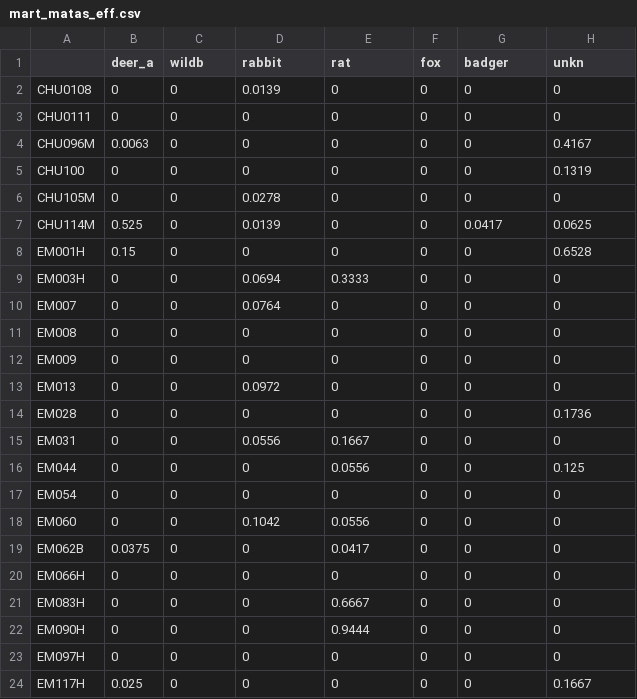
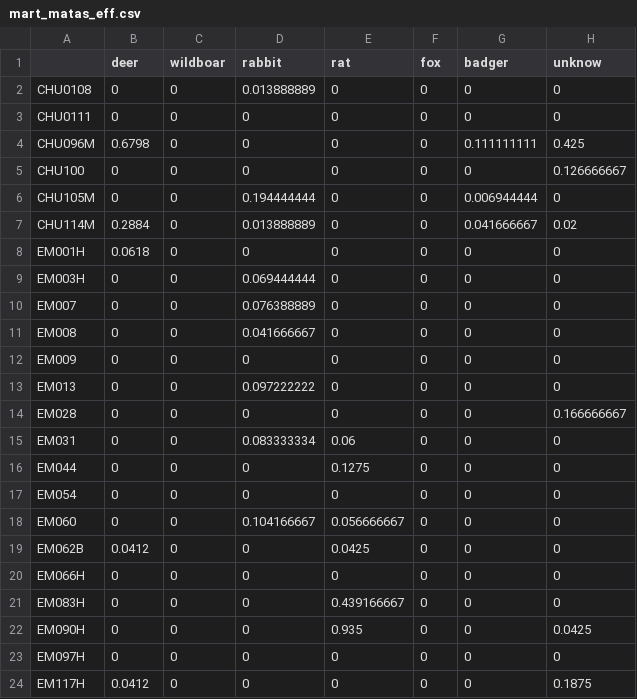
Before and after one commit to Migjac/C.-humilis-Fugivorous-Networks, a CSV file: Interaction Motifs/Ant_Mutual_deer/mart_matas_eff.csv, drawn as a sheet; only a part is shown; the diff covers the shown part only.

```diff
--- a/Interaction Motifs/Ant_Mutual_deer/mart_matas_eff.csv
+++ b/Interaction Motifs/Ant_Mutual_deer/mart_matas_eff.csv
@@ -1,24 +1,24 @@
-,deer_a,wildb,rabbit,rat,fox,badger,unkn
-CHU0108,0,0,0.0139,0,0,0,0
+,deer,wildboar,rabbit,rat,fox,badger,unknow
+CHU0108,0,0,0.013888889,0,0,0,0
 CHU0111,0,0,0,0,0,0,0
-CHU096M,0.0063,0,0,0,0,0,0.4167
-CHU100,0,0,0,0,0,0,0.1319
-CHU105M,0,0,0.0278,0,0,0,0
-CHU114M,0.525,0,0.0139,0,0,0.0417,0.0625
-EM001H,0.15,0,0,0,0,0,0.6528
-EM003H,0,0,0.0694,0.3333,0,0,0
-EM007,0,0,0.0764,0,0,0,0
-EM008,0,0,0,0,0,0,0
+CHU096M,0.6798,0,0,0,0,0.111111111,0.425
+CHU100,0,0,0,0,0,0,0.126666667
+CHU105M,0,0,0.194444444,0,0,0.006944444,0
+CHU114M,0.2884,0,0.013888889,0,0,0.041666667,0.02
+EM001H,0.0618,0,0,0,0,0,0
+EM003H,0,0,0.069444444,0,0,0,0
+EM007,0,0,0.076388889,0,0,0,0
+EM008,0,0,0.041666667,0,0,0,0
 EM009,0,0,0,0,0,0,0
-EM013,0,0,0.0972,0,0,0,0
-EM028,0,0,0,0,0,0,0.1736
-EM031,0,0,0.0556,0.1667,0,0,0
-EM044,0,0,0,0.0556,0,0,0.125
+EM013,0,0,0.097222222,0,0,0,0
+EM028,0,0,0,0,0,0,0.166666667
+EM031,0,0,0.083333334,0.06,0,0,0
+EM044,0,0,0,0.1275,0,0,0
 EM054,0,0,0,0,0,0,0
-EM060,0,0,0.1042,0.0556,0,0,0
-EM062B,0.0375,0,0,0.0417,0,0,0
+EM060,0,0,0.104166667,0.056666667,0,0,0
+EM062B,0.0412,0,0,0.0425,0,0,0
 EM066H,0,0,0,0,0,0,0
-EM083H,0,0,0,0.6667,0,0,0
-EM090H,0,0,0,0.9444,0,0,0
+EM083H,0,0,0,0.439166667,0,0,0
+EM090H,0,0,0,0.935,0,0,0.0425
 EM097H,0,0,0,0,0,0,0
-EM117H,0.025,0,0,0,0,0,0.1667
+EM117H,0.0412,0,0,0,0,0,0.1875
```
Also changed, not shown: 84 edited cells elsewhere in this file, Interaction Motifs/Ant_Mutual_deer/im_lda_4.csv, Interaction Motifs/Ant_Mutual_deer/im_lda_6.csv, 4 other files.
